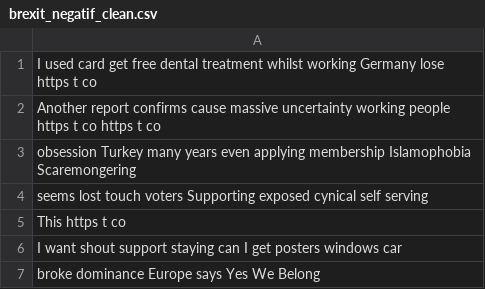
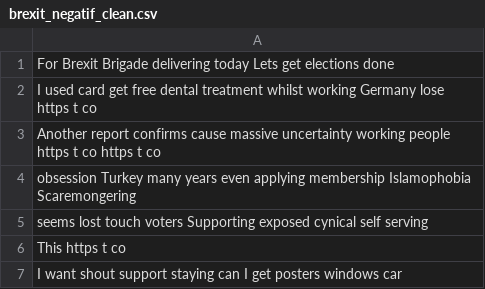
Before and after one commit to aitsaadamira/bdd, a CSV file: data/brexit_negatif_clean.csv, drawn as a sheet; only a part is shown; the shorter side is filled out with more unchanged rows.

```diff
--- a/data/brexit_negatif_clean.csv
+++ b/data/brexit_negatif_clean.csv
@@ -1 +1,2 @@
+For Brexit Brigade delivering today Lets get elections done
 I used card get free dental treatment whilst working Germany lose https t co
```
Also changed, not shown: data/brexit_positif_clean.csv.
